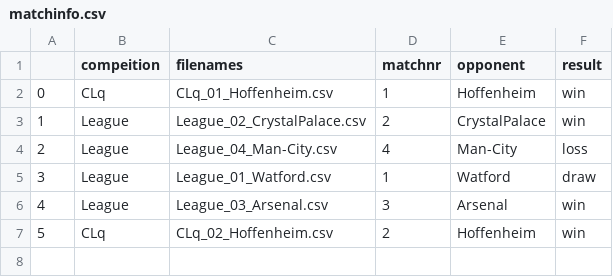
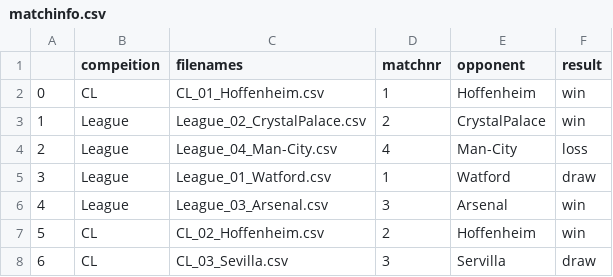
Before and after one commit to wiheto/sentiment-timelines, a CSV file: data/matchinfo.csv, drawn as a sheet.

Commit message:
sevilla

```diff
--- a/data/matchinfo.csv
+++ b/data/matchinfo.csv
@@ -1,3 +1,3 @@
 ,compeition,filenames,matchnr,opponent,result
-0,CLq,CLq_01_Hoffenheim.csv,1,Hoffenheim,win
+0,CL,CL_01_Hoffenheim.csv,1,Hoffenheim,win
 1,League,League_02_CrystalPalace.csv,2,CrystalPalace,win
@@ -6,2 +6,3 @@
 4,League,League_03_Arsenal.csv,3,Arsenal,win
-5,CLq,CLq_02_Hoffenheim.csv,2,Hoffenheim,win
+5,CL,CL_02_Hoffenheim.csv,2,Hoffenheim,win
+6,CL,CL_03_Sevilla.csv,3,Servilla,draw
```
Also changed, not shown: 11 other files.
